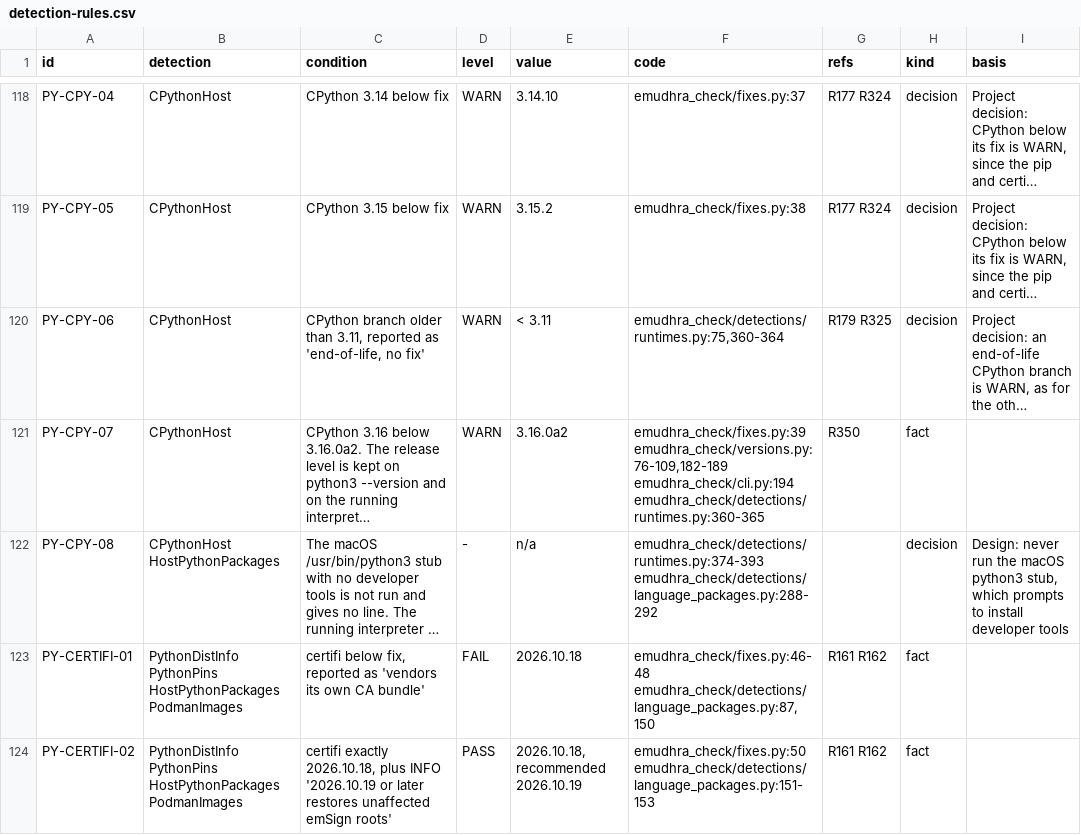
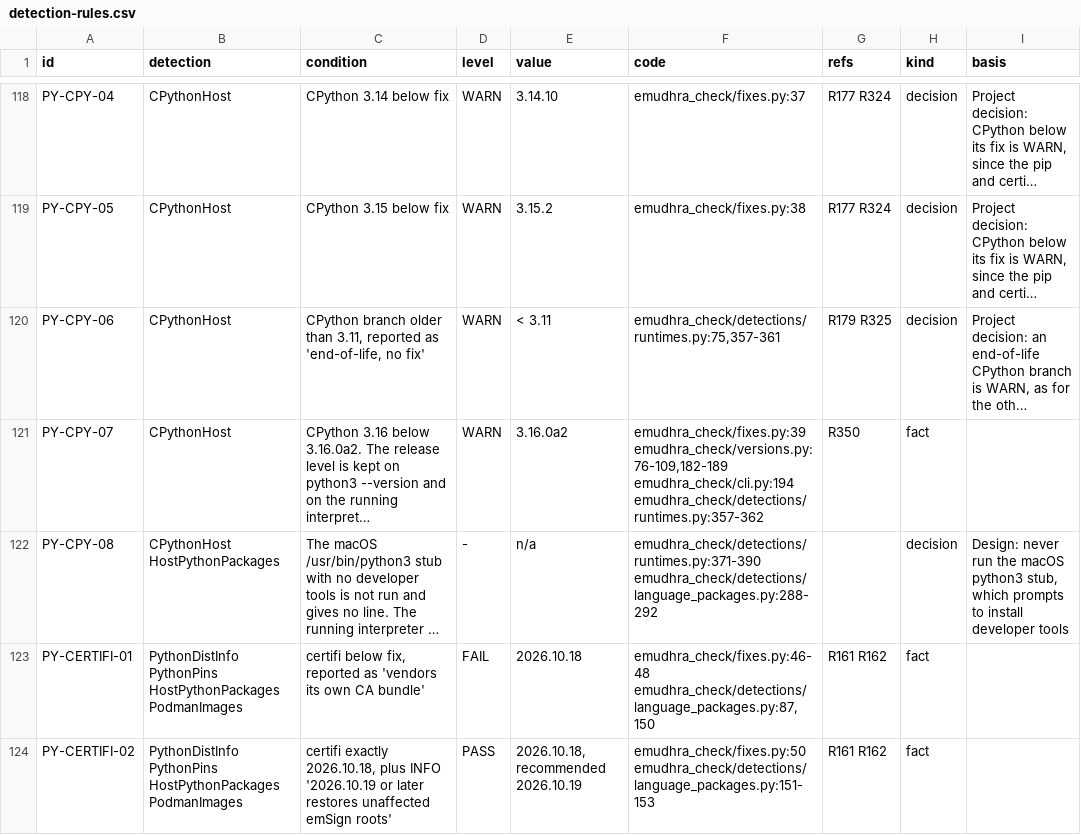
Before and after one commit to fieldse/emudhra-ca-compromise-check, a CSV file: rules/detection-rules.csv, drawn as a sheet; only a part is shown, gaps mark what is left out; long unchanged cells end in …; the diff covers the shown part only; the diff names each change by its address in the sheet, - before the commit and + after, or states it on an @@ line.

```diff
--- a/rules/detection-rules.csv
+++ b/rules/detection-rules.csv
-F120 (code): emudhra_check/detections/runtimes.py:75,360-364
+F120 (code): emudhra_check/detections/runtimes.py:75,357-361
-F121 (code): …emudhra_check/versions.py:76-109,182-189 emudhra_check/cli.py:194 emudhra_check/detections/runtimes.py:360-365
+F121 (code): …emudhra_check/versions.py:76-109,182-189 emudhra_check/cli.py:194 emudhra_check/detections/runtimes.py:357-362
-F122 (code): emudhra_check/detections/runtimes.py:374-393 emudhra_check/detections/language_packages.py:288-292
+F122 (code): emudhra_check/detections/runtimes.py:371-390 emudhra_check/detections/language_packages.py:288-292
```
Also changed, not shown: 20 edited cells elsewhere in this file, 7 other files.
